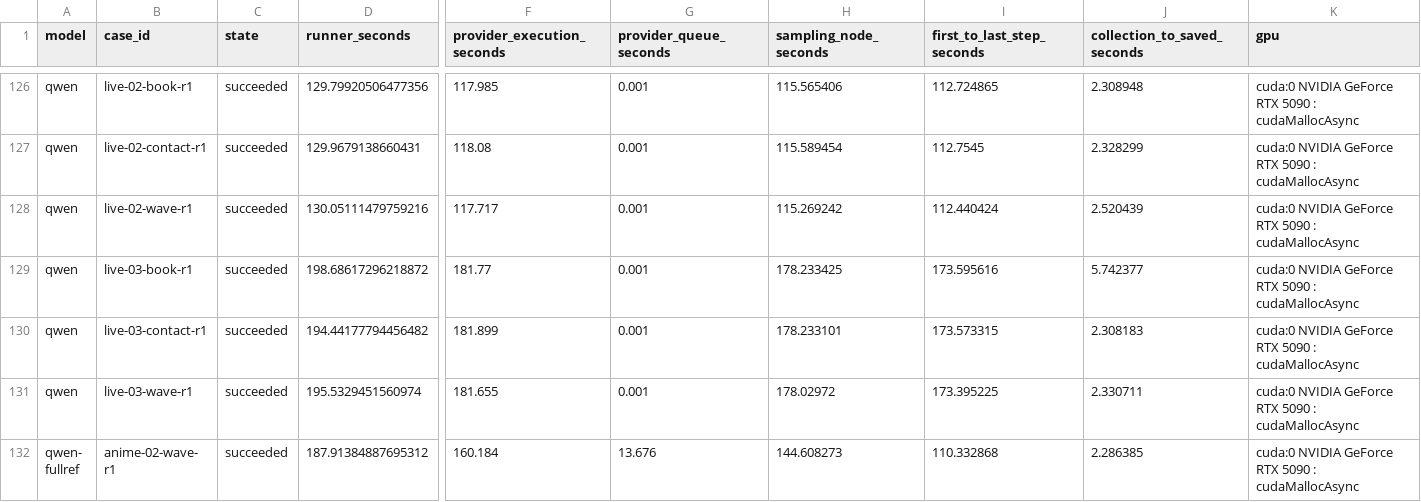
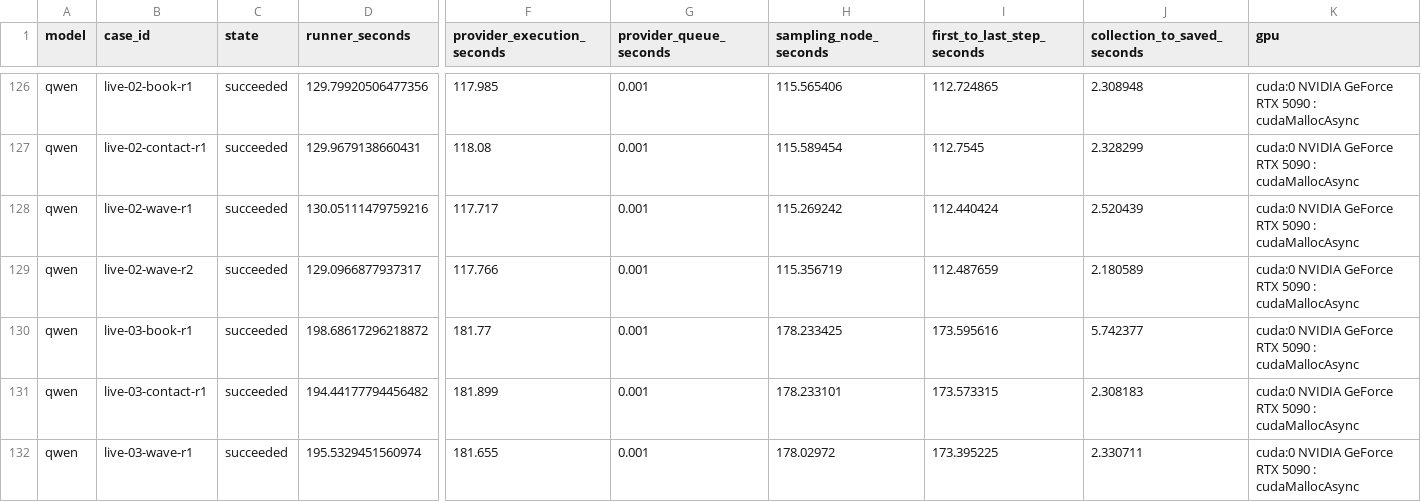
Before and after one commit to Aidenzich/road-to-master, a CSV file: spikes/assets/multichar-reference-20260913/timings.csv, drawn as a sheet; only a part is shown, gaps mark what is left out; the shorter side is filled out with more unchanged rows; rows hold the shown columns only; the diff names each change by its address in the sheet, - before the commit and + after, or states it on an @@ line.

```diff
--- a/spikes/assets/multichar-reference-20260913/timings.csv
+++ b/spikes/assets/multichar-reference-20260913/timings.csv
+row 129: qwen | live-02-wave-r2 | succeeded | 129.0966877937317 | 117.766 | 0.001 | 115.356719 | 112.487659 | 2.180589 | cuda:0 NVIDIA GeForce RTX 5090 : cudaMallocAsync
```
Also changed, not shown: spikes/assets/multichar-reference-20260913/results.csv, 11 other files.
